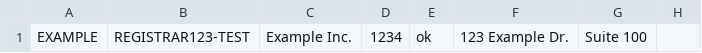
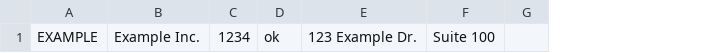
Before and after one commit to james-f-gould/draft-ryde, a CSV file: samples/csv/registrar-YYYYMMDD.csv, drawn as a sheet; only a part is shown; the diff names each change by its address in the sheet, - before the commit and + after, or states it on an @@ line.

Commit message:
Added use of the MUST keyword for CSV fields that are required to be supported in an EPP based system. Removed use of the <rdeCsv:fRoid> field element for the "registrar" CSV file.

```diff
--- a/samples/csv/registrar-YYYYMMDD.csv
+++ b/samples/csv/registrar-YYYYMMDD.csv
-column B, row 1: REGISTRAR123-TEST
```
Also changed, not shown: 5 other files.
